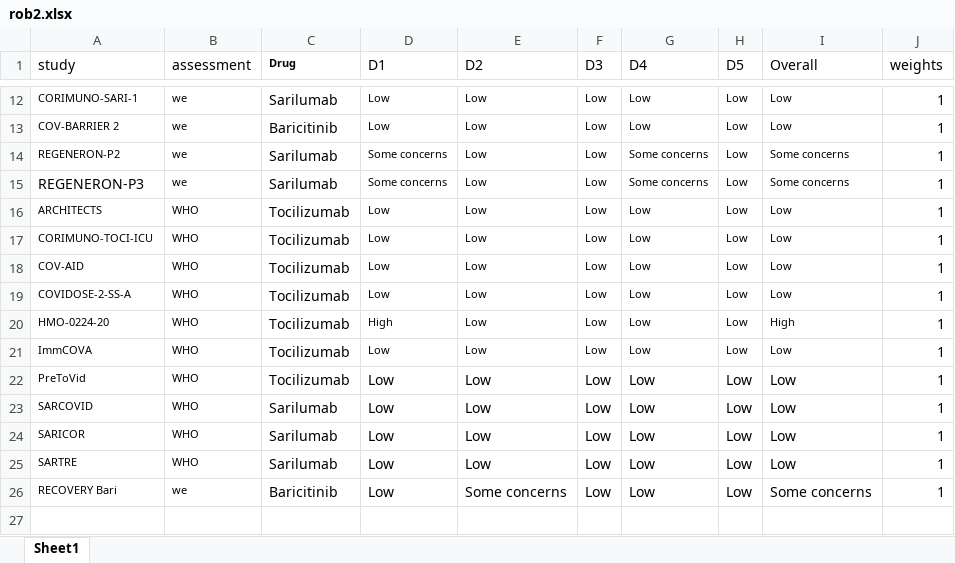
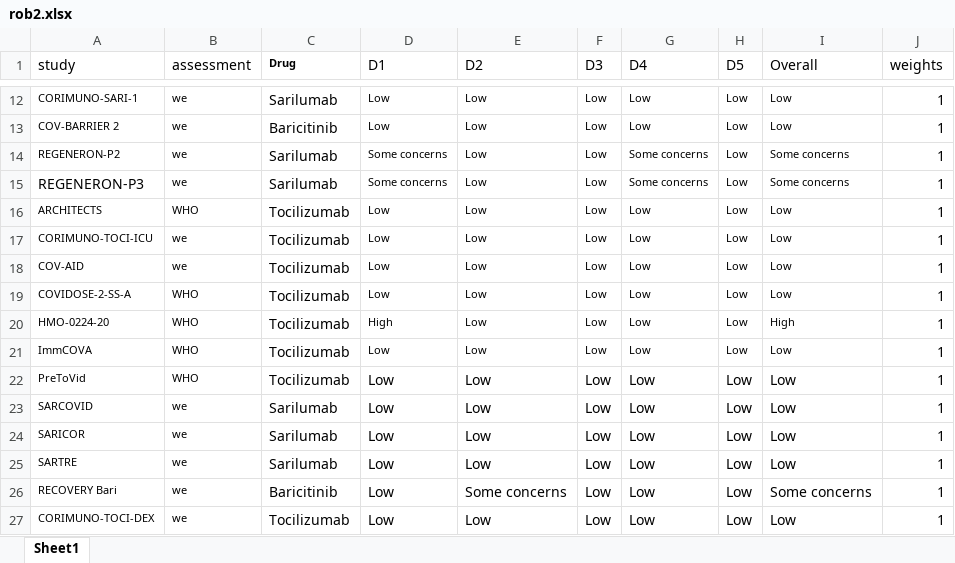
Before and after one commit to arthur-albuquerque/toci_sari_bari, an Excel workbook: data/rob2.xlsx, sheet Sheet1, drawn as a sheet; only a part is shown, gaps mark what is left out; values as stored, in another font and other column widths than the file's, no borders; the diff names each change by its address in the sheet, - before the commit and + after, or states it on an @@ line.

Commit message:
latest results update

```diff
--- a/data/rob2.xlsx (sheet Sheet1)
+++ b/data/rob2.xlsx (sheet Sheet1)
-B17:B18 (assessment): WHO
+B17:B18 (assessment): we
-B23:B25 (assessment): WHO
+B23:B25 (assessment): we
+row 27: CORIMUNO-TOCI-DEX | we | Tocilizumab | Low | Low | Low | Low | Low | Low | 1
```
